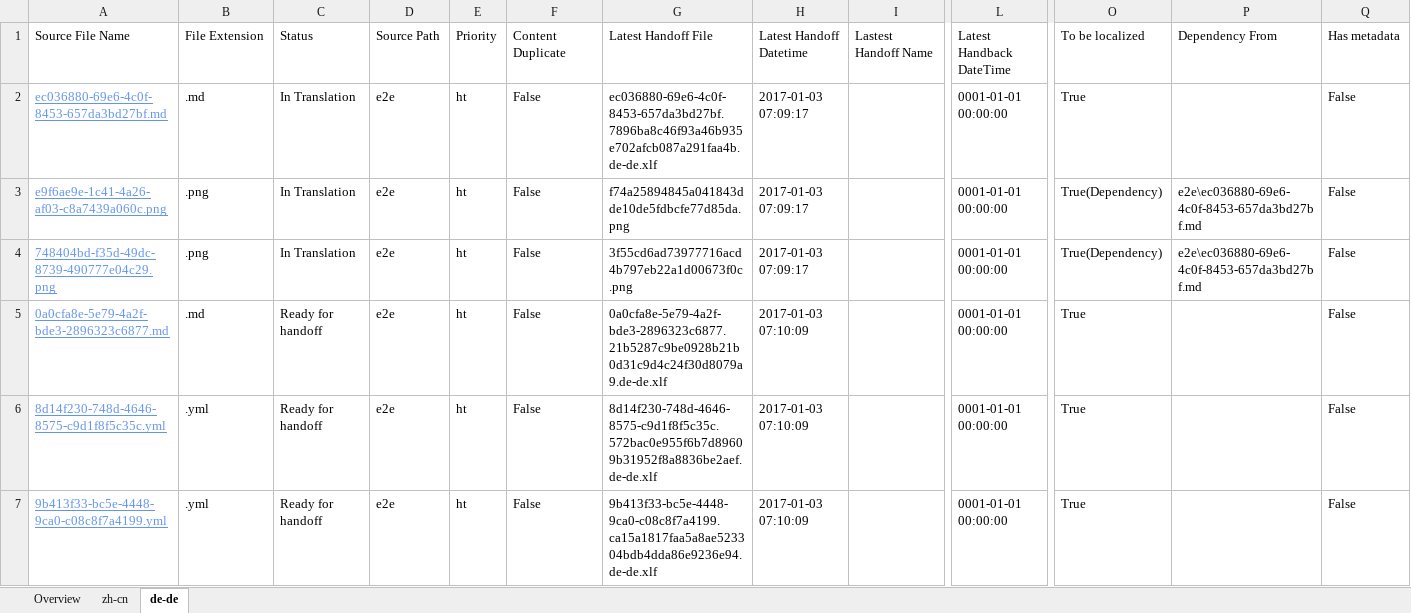
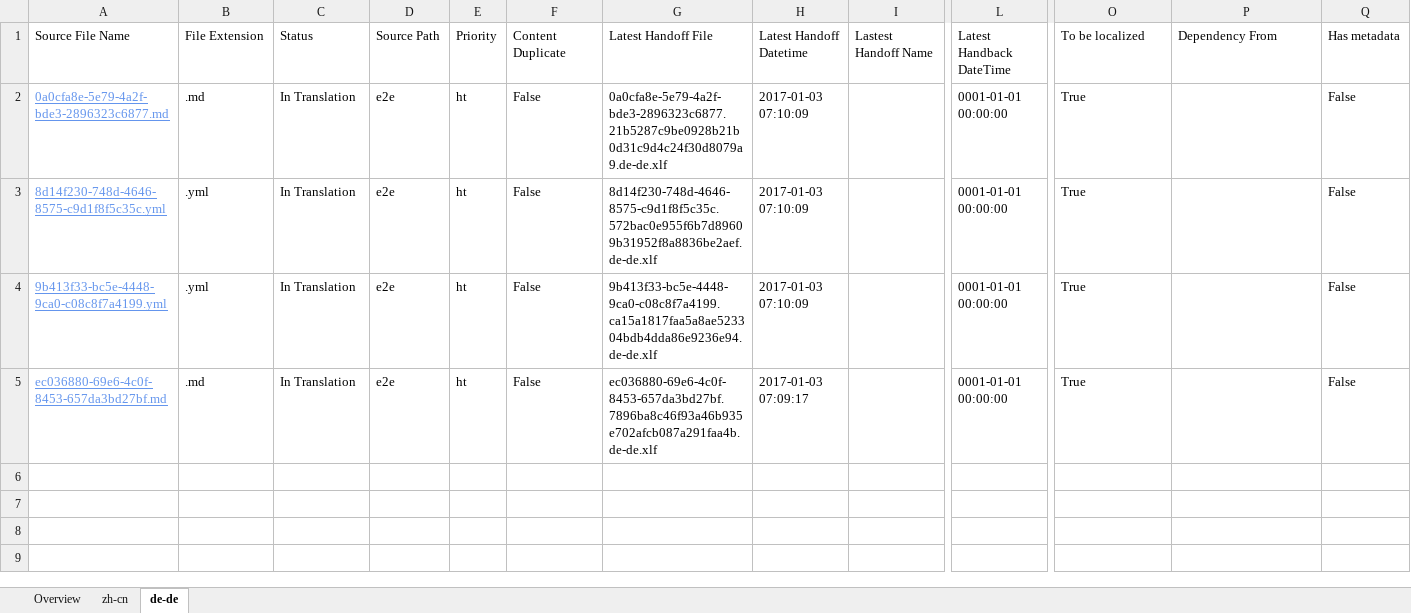
Before and after one commit to OpenLocalizationTestOrg/ol-test1-handback, an Excel workbook: ol-handback/OpenLocalizationTestOrg/ol-test1/ci/localization-status.xlsx, sheet de-de, drawn as a sheet; only a part is shown, gaps mark what is left out; values as stored, in another font and other column widths than the file's, no borders; table styles not drawn; removed rows and columns are numbered as before the commit, all else as after; rows hold the shown columns only; the diff names each change by its address in the sheet, - before the commit and + after, or states it on an @@ line.

```diff
--- a/ol-handback/OpenLocalizationTestOrg/ol-test1/ci/localization-status.xlsx (sheet de-de)
+++ b/ol-handback/OpenLocalizationTestOrg/ol-test1/ci/localization-status.xlsx (sheet de-de)
+row 2: 0a0cfa8e-5e79-4a2f-bde3-2896323c6877.md | .md | In Translation | e2e | ht | False | 0a0cfa8e-5e79-4a2f-bde3-2896323c6877.21b5287c9be0928b21b0d31c9d4c24f30d8079a9.de-de.xlf | 2017-01-03 07:10:09 |  | 0001-01-01 00:00:00 | True |  | False
+row 3: 8d14f230-748d-4646-8575-c9d1f8f5c35c.yml | .yml | In Translation | e2e | ht | False | 8d14f230-748d-4646-8575-c9d1f8f5c35c.572bac0e955f6b7d89609b31952f8a8836be2aef.de-de.xlf | 2017-01-03 07:10:09 |  | 0001-01-01 00:00:00 | True |  | False
+row 4: 9b413f33-bc5e-4448-9ca0-c08c8f7a4199.yml | .yml | In Translation | e2e | ht | False | 9b413f33-bc5e-4448-9ca0-c08c8f7a4199.ca15a1817faa5a8ae523304bdb4dda86e9236e94.de-de.xlf | 2017-01-03 07:10:09 |  | 0001-01-01 00:00:00 | True |  | False
-row 3: e9f6ae9e-1c41-4a26-af03-c8a7439a060c.png | .png | In Translation | e2e | ht | False | f74a25894845a041843dde10de5fdbcfe77d85da.png | 2017-01-03 07:09:17 |  | 0001-01-01 00:00:00 | True(Dependency) | e2e\ec036880-69e6-4c0f-8453-657da3bd27bf.md | False
-row 4: 748404bd-f35d-49dc-8739-490777e04c29.png | .png | In Translation | e2e | ht | False | 3f55cd6ad73977716acd4b797eb22a1d00673f0c.png | 2017-01-03 07:09:17 |  | 0001-01-01 00:00:00 | True(Dependency) | e2e\ec036880-69e6-4c0f-8453-657da3bd27bf.md | False
-row 5: 0a0cfa8e-5e79-4a2f-bde3-2896323c6877.md | .md | Ready for handoff | e2e | ht | False | 0a0cfa8e-5e79-4a2f-bde3-2896323c6877.21b5287c9be0928b21b0d31c9d4c24f30d8079a9.de-de.xlf | 2017-01-03 07:10:09 |  | 0001-01-01 00:00:00 | True |  | False
-row 6: 8d14f230-748d-4646-8575-c9d1f8f5c35c.yml | .yml | Ready for handoff | e2e | ht | False | 8d14f230-748d-4646-8575-c9d1f8f5c35c.572bac0e955f6b7d89609b31952f8a8836be2aef.de-de.xlf | 2017-01-03 07:10:09 |  | 0001-01-01 00:00:00 | True |  | False
-row 7: 9b413f33-bc5e-4448-9ca0-c08c8f7a4199.yml | .yml | Ready for handoff | e2e | ht | False | 9b413f33-bc5e-4448-9ca0-c08c8f7a4199.ca15a1817faa5a8ae523304bdb4dda86e9236e94.de-de.xlf | 2017-01-03 07:10:09 |  | 0001-01-01 00:00:00 | True |  | False
```
Also changed, not shown: sheet zh-cn, sheet Overview.
